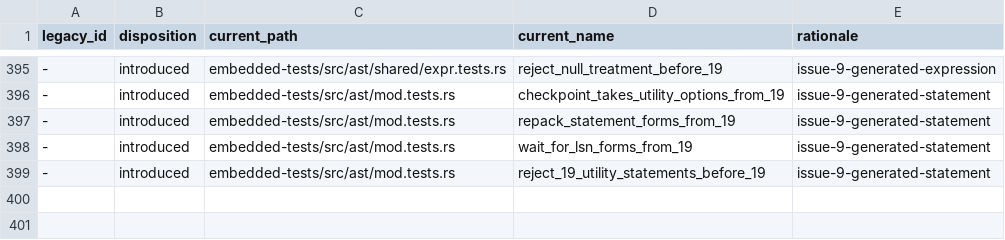
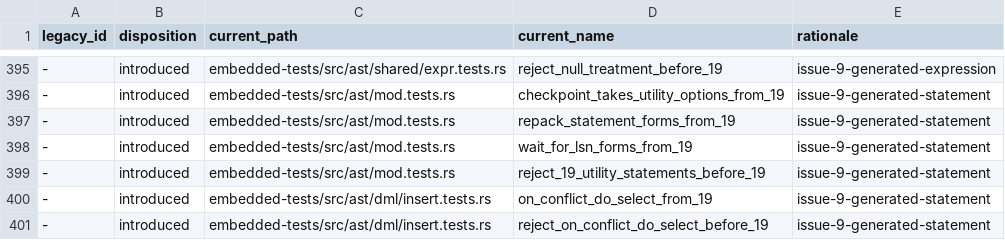
Before and after one commit to freshtonic/pg-sql, a TSV file: embedded-tests/reconciliation.tsv, drawn as a sheet; only a part is shown, gaps mark what is left out; the diff names each change by its address in the sheet, - before the commit and + after, or states it on an @@ line.

Commit message:
feat(pg19): INSERT ... ON CONFLICT DO SELECT (#78)
Add gram.y ON CONFLICT opt_conf_expr DO SELECT opt_for_locking_strength
where_clause (b73d13c:12580) as a variant of ConflictAction with a
since-pg19 gate. The lock strength has no OF list and no wait clause.

```diff
--- a/embedded-tests/reconciliation.tsv
+++ b/embedded-tests/reconciliation.tsv
+row 400: - | introduced | embedded-tests/src/ast/dml/insert.tests.rs | on_conflict_do_select_from_19 | issue-9-generated-statement
+row 401: - | introduced | embedded-tests/src/ast/dml/insert.tests.rs | reject_on_conflict_do_select_before_19 | issue-9-generated-statement
```
Also changed, not shown: embedded-tests/inventory.tsv, 3 other files.
